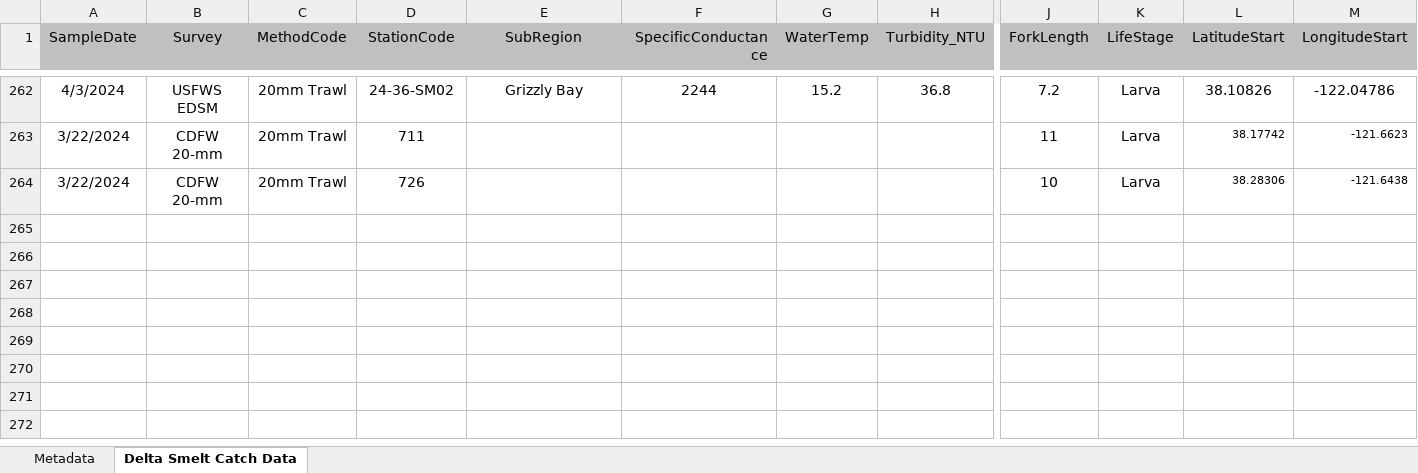
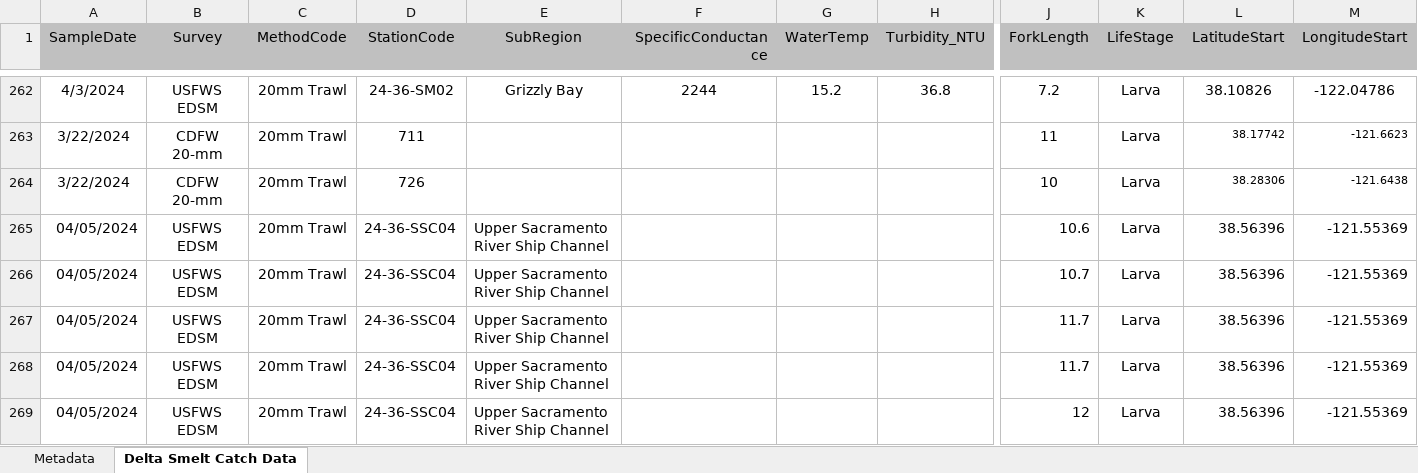
Before and after one commit to rosehartman/SmeltMap, an Excel workbook: Running Delta Smelt Catch_2023-09-05.xlsx, sheet Delta Smelt Catch Data, drawn as a sheet; only a part is shown, gaps mark what is left out; values as stored, in another font and other column widths than the file's, no borders; rows hold the shown columns only; the diff covers the shown part only; the diff names each change by its address in the sheet, - before the commit and + after, or states it on an @@ line.

Commit message:
updated with catch from april and may

```diff
--- a/Running Delta Smelt Catch_2023-09-05.xlsx (sheet Delta Smelt Catch Data)
+++ b/Running Delta Smelt Catch_2023-09-05.xlsx (sheet Delta Smelt Catch Data)
+row 265: 04/05/2024 | USFWS EDSM | 20mm Trawl | 24-36-SSC04 | Upper Sacramento River Ship Channel |  |  |  | 10.6 | Larva | 38.56396 | -121.55369
+row 266: 04/05/2024 | USFWS EDSM | 20mm Trawl | 24-36-SSC04 | Upper Sacramento River Ship Channel |  |  |  | 10.7 | Larva | 38.56396 | -121.55369
+row 267: 04/05/2024 | USFWS EDSM | 20mm Trawl | 24-36-SSC04 | Upper Sacramento River Ship Channel |  |  |  | 11.7 | Larva | 38.56396 | -121.55369
+row 268: 04/05/2024 | USFWS EDSM | 20mm Trawl | 24-36-SSC04 | Upper Sacramento River Ship Channel |  |  |  | 11.7 | Larva | 38.56396 | -121.55369
+row 269: 04/05/2024 | USFWS EDSM | 20mm Trawl | 24-36-SSC04 | Upper Sacramento River Ship Channel |  |  |  | 12 | Larva | 38.56396 | -121.55369
```
Also changed, not shown: 134 added rows elsewhere in this sheet, 1 other file.
